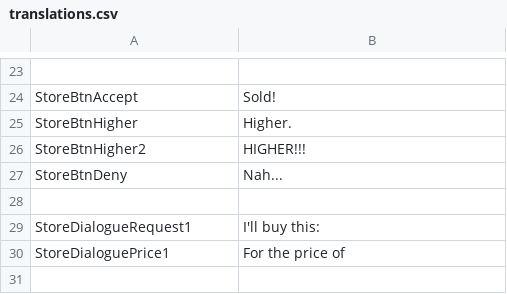
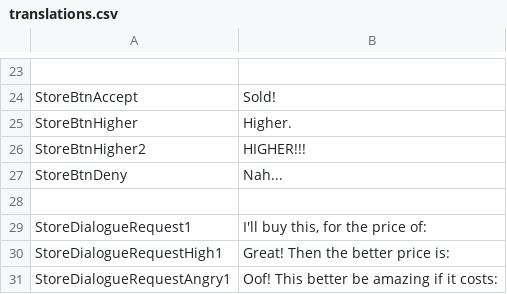
Before and after one commit to don-tnowe/brickandmortalgame, a CSV file: Resources/Translations/translations.csv, drawn as a sheet; only a part is shown, gaps mark what is left out.

```diff
--- a/Resources/Translations/translations.csv
+++ b/Resources/Translations/translations.csv
@@ -28,3 +28,4 @@ StoreBtnDeny;		Nah...
  ;
-StoreDialogueRequest1;	I'll buy this:
-StoreDialoguePrice1;	For the price of
+StoreDialogueRequest1;			I'll buy this, for the price of:
+StoreDialogueRequestHigh1;		Great! Then the better price is:
+StoreDialogueRequestAngry1;		Oof! This better be amazing if it costs:
```
Also changed, not shown: 40 other files.
